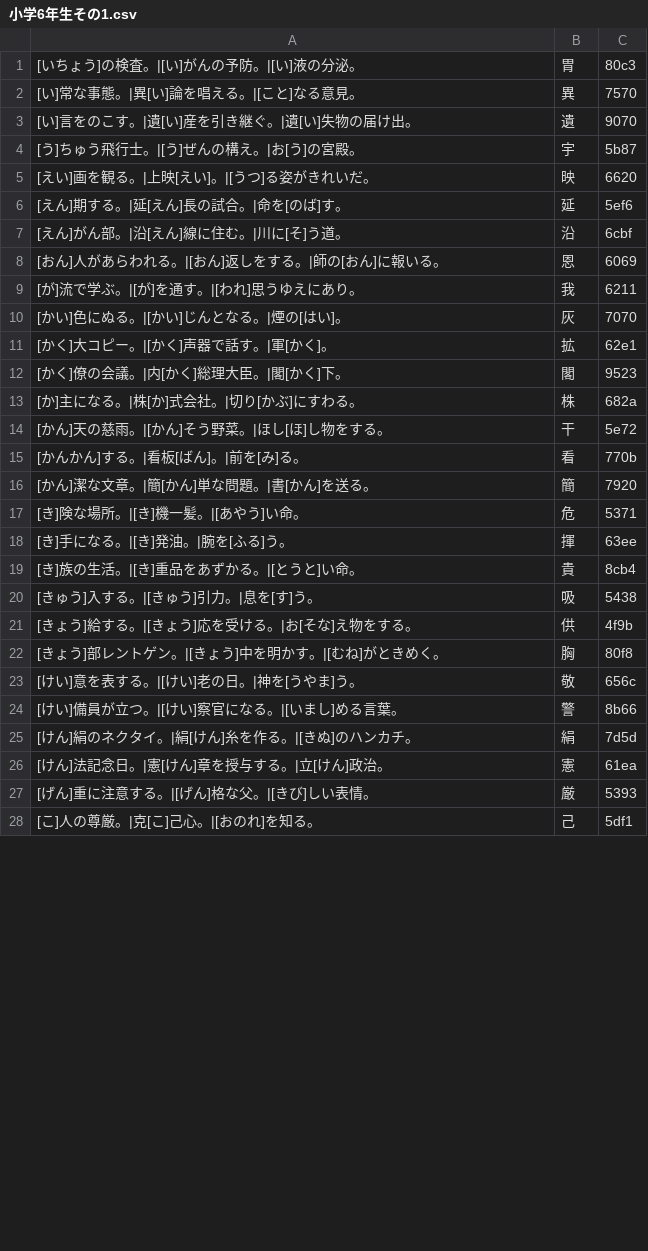
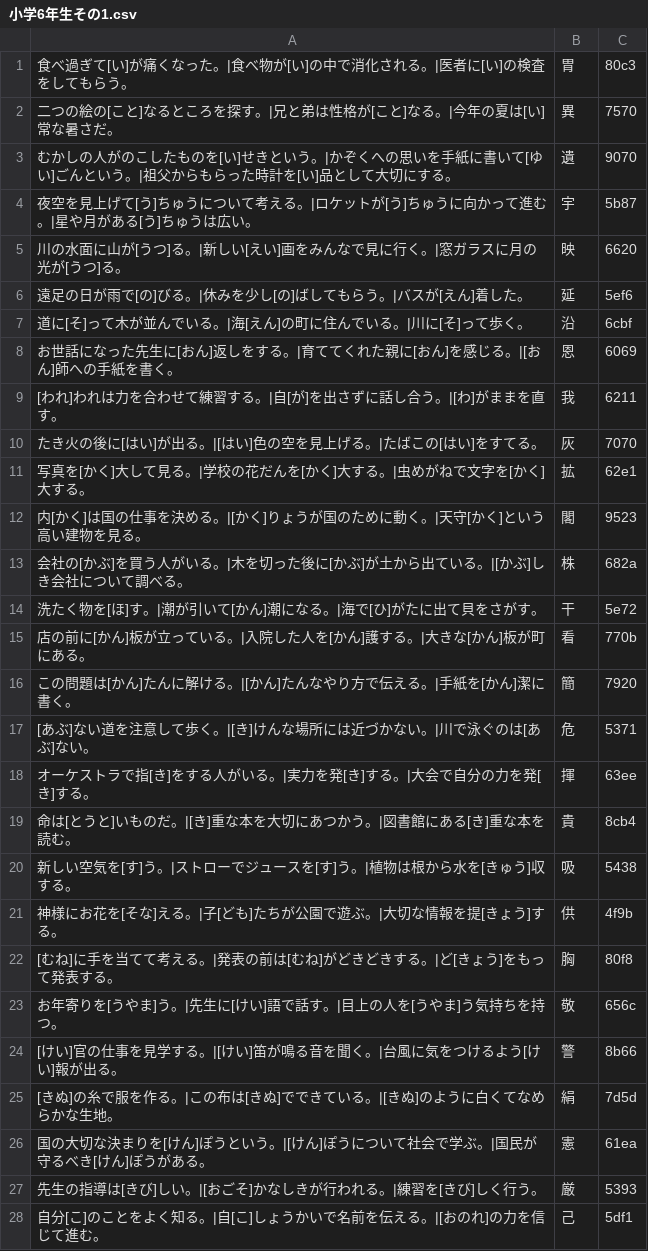
Before and after one commit to igarashi1005-hue/my-website, a CSV file: data/小学6年生その1.csv, drawn as a sheet; only a part is shown; the diff covers the shown part only.

```diff
--- a/data/小学6年生その1.csv
+++ b/data/小学6年生その1.csv
@@ -1,28 +1,28 @@
-[いちょう]の検査。|[い]がんの予防。|[い]液の分泌。,胃,80c3
-[い]常な事態。|異[い]論を唱える。|[こと]なる意見。,異,7570
-[い]言をのこす。|遺[い]産を引き継ぐ。|遺[い]失物の届け出。,遺,9070
-[う]ちゅう飛行士。|[う]ぜんの構え。|お[う]の宮殿。,宇,5b87
-[えい]画を観る。|上映[えい]。|[うつ]る姿がきれいだ。,映,6620
-[えん]期する。|延[えん]長の試合。|命を[のば]す。,延,5ef6
-[えん]がん部。|沿[えん]線に住む。|川に[そ]う道。,沿,6cbf
-[おん]人があらわれる。|[おん]返しをする。|師の[おん]に報いる。,恩,6069
-[が]流で学ぶ。|[が]を通す。|[われ]思うゆえにあり。,我,6211
-[かい]色にぬる。|[かい]じんとなる。|煙の[はい]。,灰,7070
-[かく]大コピー。|[かく]声器で話す。|軍[かく]。,拡,62e1
-[かく]僚の会議。|内[かく]総理大臣。|閣[かく]下。,閣,9523
-[か]主になる。|株[か]式会社。|切り[かぶ]にすわる。,株,682a
-[かん]天の慈雨。|[かん]そう野菜。|ほし[ほ]し物をする。,干,5e72
-[かんかん]する。|看板[ばん]。|前を[み]る。,看,770b
-[かん]潔な文章。|簡[かん]単な問題。|書[かん]を送る。,簡,7920
-[き]険な場所。|[き]機一髪。|[あやう]い命。,危,5371
-[き]手になる。|[き]発油。|腕を[ふる]う。,揮,63ee
-[き]族の生活。|[き]重品をあずかる。|[とうと]い命。,貴,8cb4
-[きゅう]入する。|[きゅう]引力。|息を[す]う。,吸,5438
-[きょう]給する。|[きょう]応を受ける。|お[そな]え物をする。,供,4f9b
-[きょう]部レントゲン。|[きょう]中を明かす。|[むね]がときめく。,胸,80f8
-[けい]意を表する。|[けい]老の日。|神を[うやま]う。,敬,656c
-[けい]備員が立つ。|[けい]察官になる。|[いまし]める言葉。,警,8b66
-[けん]絹のネクタイ。|絹[けん]糸を作る。|[きぬ]のハンカチ。,絹,7d5d
-[けん]法記念日。|憲[けん]章を授与する。|立[けん]政治。,憲,61ea
-[げん]重に注意する。|[げん]格な父。|[きび]しい表情。,厳,5393
-[こ]人の尊厳。|克[こ]己心。|[おのれ]を知る。,己,5df1
+食べ過ぎて[い]が痛くなった。|食べ物が[い]の中で消化される。|医者に[い]の検査をしてもらう。,胃,80c3
+二つの絵の[こと]なるところを探す。|兄と弟は性格が[こと]なる。|今年の夏は[い]常な暑さだ。,異,7570
+むかしの人がのこしたものを[い]せきという。|かぞくへの思いを手紙に書いて[ゆい]ごんという。|祖父からもらった時計を[い]品として大切にする。,遺,9070
+夜空を見上げて[う]ちゅうについて考える。|ロケットが[う]ちゅうに向かって進む。|星や月がある[う]ちゅうは広い。,宇,5b87
+川の水面に山が[うつ]る。|新しい[えい]画をみんなで見に行く。|窓ガラスに月の光が[うつ]る。,映,6620
+遠足の日が雨で[の]びる。|休みを少し[の]ばしてもらう。|バスが[えん]着した。,延,5ef6
+道に[そ]って木が並んでいる。|海[えん]の町に住んでいる。|川に[そ]って歩く。,沿,6cbf
+お世話になった先生に[おん]返しをする。|育ててくれた親に[おん]を感じる。|[おん]師への手紙を書く。,恩,6069
+[われ]われは力を合わせて練習する。|自[が]を出さずに話し合う。|[わ]がままを直す。,我,6211
+たき火の後に[はい]が出る。|[はい]色の空を見上げる。|たばこの[はい]をすてる。,灰,7070
+写真を[かく]大して見る。|学校の花だんを[かく]大する。|虫めがねで文字を[かく]大する。,拡,62e1
+内[かく]は国の仕事を決める。|[かく]りょうが国のために動く。|天守[かく]という高い建物を見る。,閣,9523
+会社の[かぶ]を買う人がいる。|木を切った後に[かぶ]が土から出ている。|[かぶ]しき会社について調べる。,株,682a
+洗たく物を[ほ]す。|潮が引いて[かん]潮になる。|海で[ひ]がたに出て貝をさがす。,干,5e72
+店の前に[かん]板が立っている。|入院した人を[かん]護する。|大きな[かん]板が町にある。,看,770b
+この問題は[かん]たんに解ける。|[かん]たんなやり方で伝える。|手紙を[かん]潔に書く。,簡,7920
+[あぶ]ない道を注意して歩く。|[き]けんな場所には近づかない。|川で泳ぐのは[あぶ]ない。,危,5371
+オーケストラで指[き]をする人がいる。|実力を発[き]する。|大会で自分の力を発[き]する。,揮,63ee
+命は[とうと]いものだ。|[き]重な本を大切にあつかう。|図書館にある[き]重な本を読む。,貴,8cb4
+新しい空気を[す]う。|ストローでジュースを[す]う。|植物は根から水を[きゅう]収する。,吸,5438
+神様にお花を[そな]える。|子[ども]たちが公園で遊ぶ。|大切な情報を提[きょう]する。,供,4f9b
+[むね]に手を当てて考える。|発表の前は[むね]がどきどきする。|ど[きょう]をもって発表する。,胸,80f8
+お年寄りを[うやま]う。|先生に[けい]語で話す。|目上の人を[うやま]う気持ちを持つ。,敬,656c
+[けい]官の仕事を見学する。|[けい]笛が鳴る音を聞く。|台風に気をつけるよう[けい]報が出る。,警,8b66
+[きぬ]の糸で服を作る。|この布は[きぬ]でできている。|[きぬ]のように白くてなめらかな生地。,絹,7d5d
+国の大切な決まりを[けん]ぽうという。|[けん]ぽうについて社会で学ぶ。|国民が守るべき[けん]ぽうがある。,憲,61ea
+先生の指導は[きび]しい。|[おごそ]かなしきが行われる。|練習を[きび]しく行う。,厳,5393
+自分[こ]のことをよく知る。|自[こ]しょうかいで名前を伝える。|[おのれ]の力を信じて進む。,己,5df1
```
Also changed, not shown: 12 edited cells elsewhere in this file, data/小学4年生その4.csv, data/小学4年生その5.csv, 20 other files.
